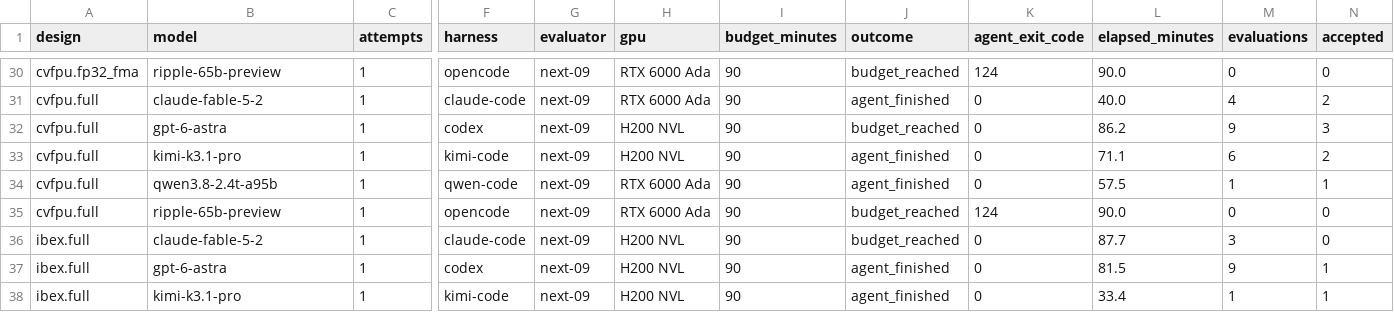
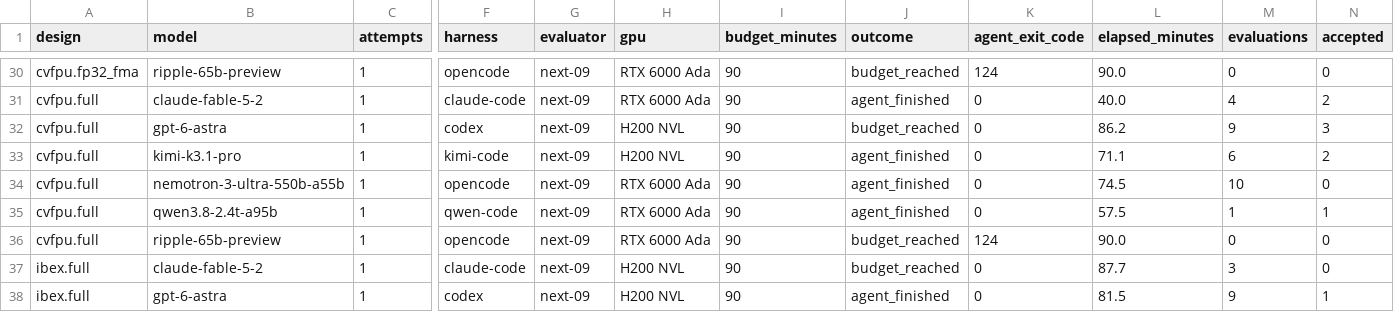
Before and after one commit to partcleda/rtl-fmax-agent-benchmark, a CSV file: results/sessions.csv, drawn as a sheet; only a part is shown, gaps mark what is left out; the shorter side is filled out with more unchanged rows; rows hold the shown columns only; the diff names each change by its address in the sheet, - before the commit and + after, or states it on an @@ line.

```diff
--- a/results/sessions.csv
+++ b/results/sessions.csv
+row 34: cvfpu.full | nemotron-3-ultra-550b-a55b | 1 | opencode | next-09 | RTX 6000 Ada | 90 | agent_finished | 0 | 74.5 | 10 | 0
```
Also changed, not shown: results/evaluations.csv, 7 other files.
